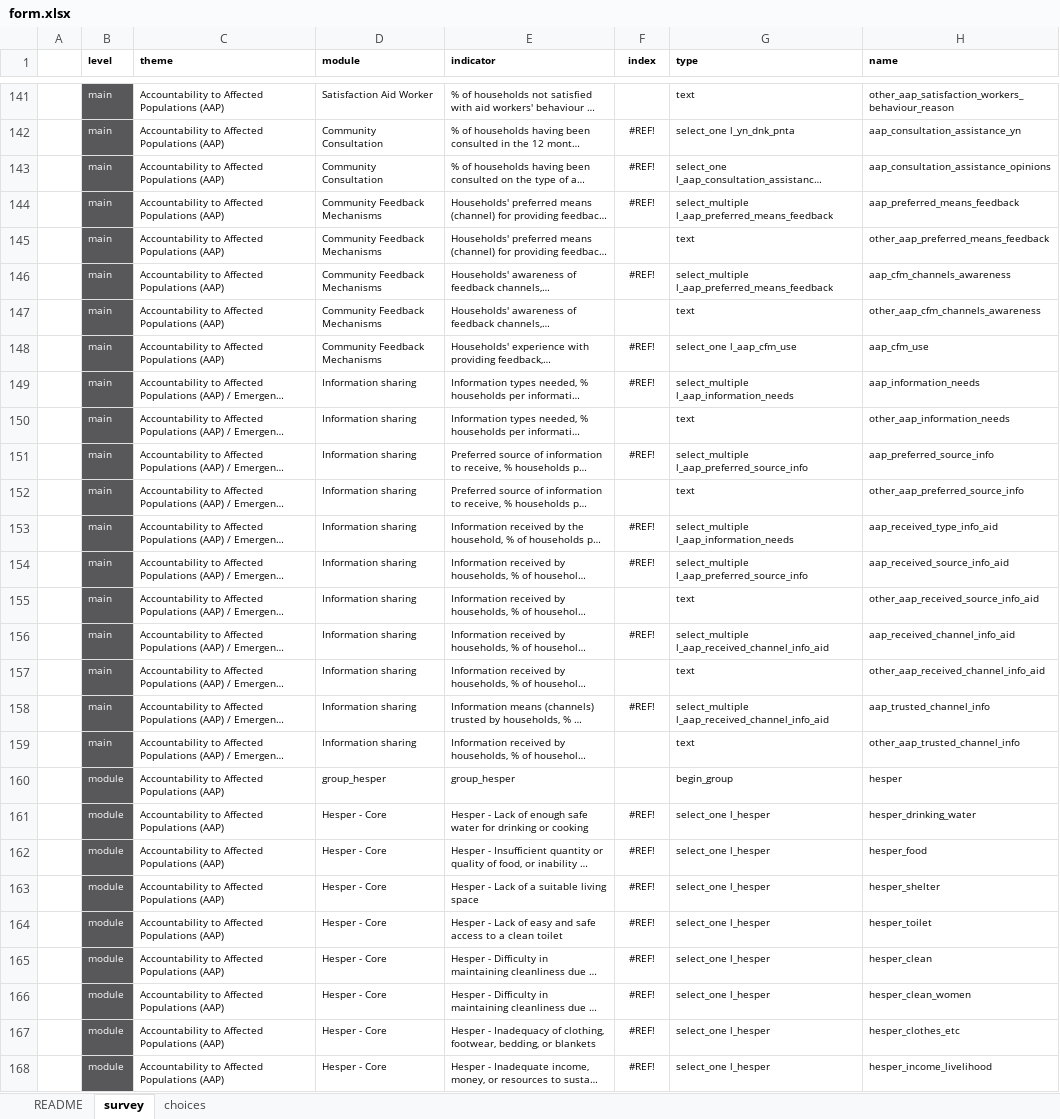
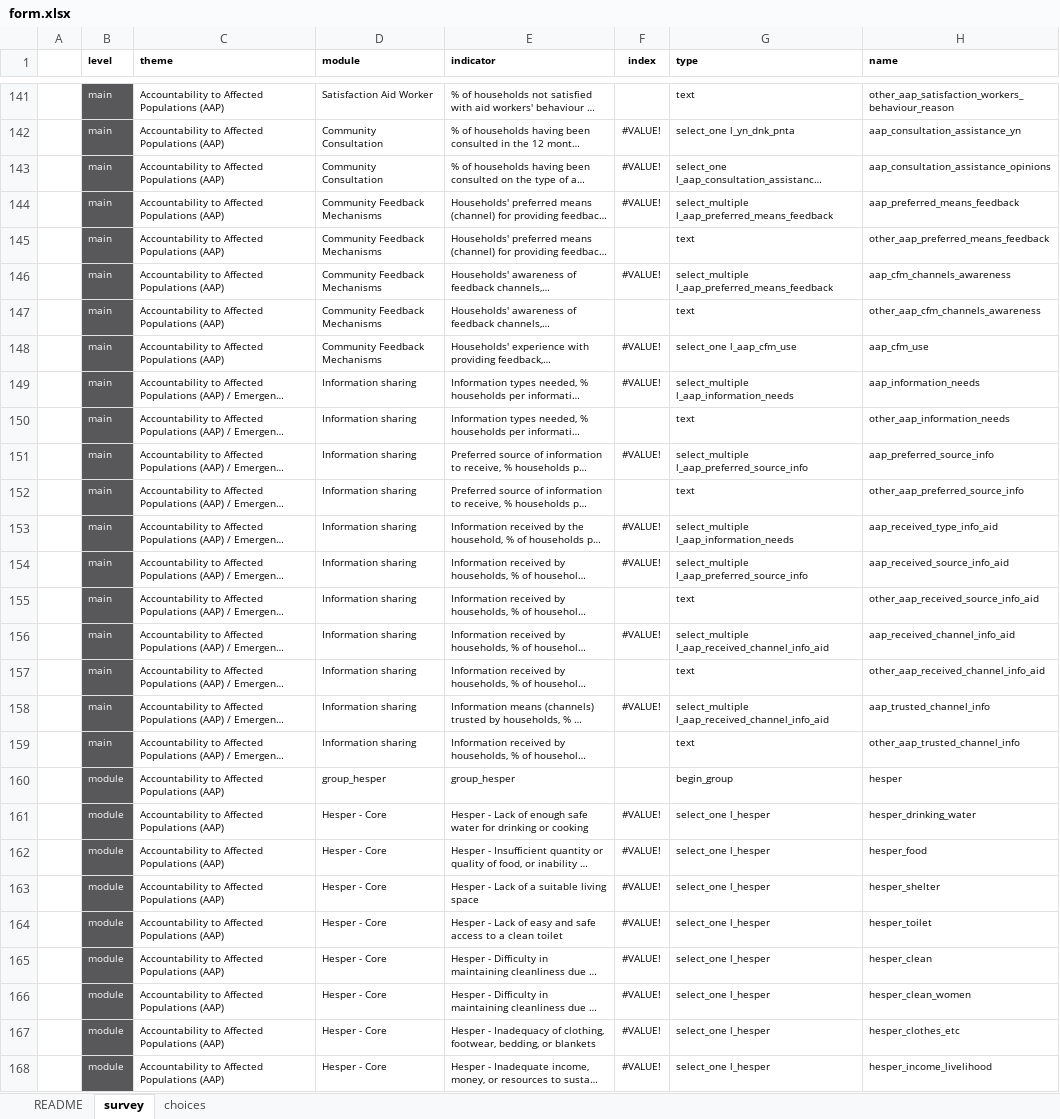
Before and after one commit to impact-initiatives/Idem, an Excel workbook: inst/extdata/form.xlsx, sheet survey, drawn as a sheet; only a part is shown, gaps mark what is left out; long unchanged cells end in …; values as stored, in another font and other column widths than the file's, no borders; charts and pictures and conditional formats not drawn; the diff covers the shown part only; the diff names each change by its address in the sheet, - before the commit and + after, or states it on an @@ line.

```diff
--- a/inst/extdata/form.xlsx (sheet survey)
+++ b/inst/extdata/form.xlsx (sheet survey)
-F142:F144 (index): #REF!
+F142:F144 (index): #VALUE!
-F146 (index): #REF!
+F146 (index): #VALUE!
-F148:F149 (index): #REF!
+F148:F149 (index): #VALUE!
-F151 (index): #REF!
+F151 (index): #VALUE!
-F153:F154 (index): #REF!
+F153:F154 (index): #VALUE!
-F156 (index): #REF!
+F156 (index): #VALUE!
-F158 (index): #REF!
+F158 (index): #VALUE!
-F161:F168 (index): #REF!
+F161:F168 (index): #VALUE!
```
Also changed, not shown: 221 edited cells elsewhere in this sheet, sheet choices, formulas that keep their value, charts or pictures, 2 other files.
